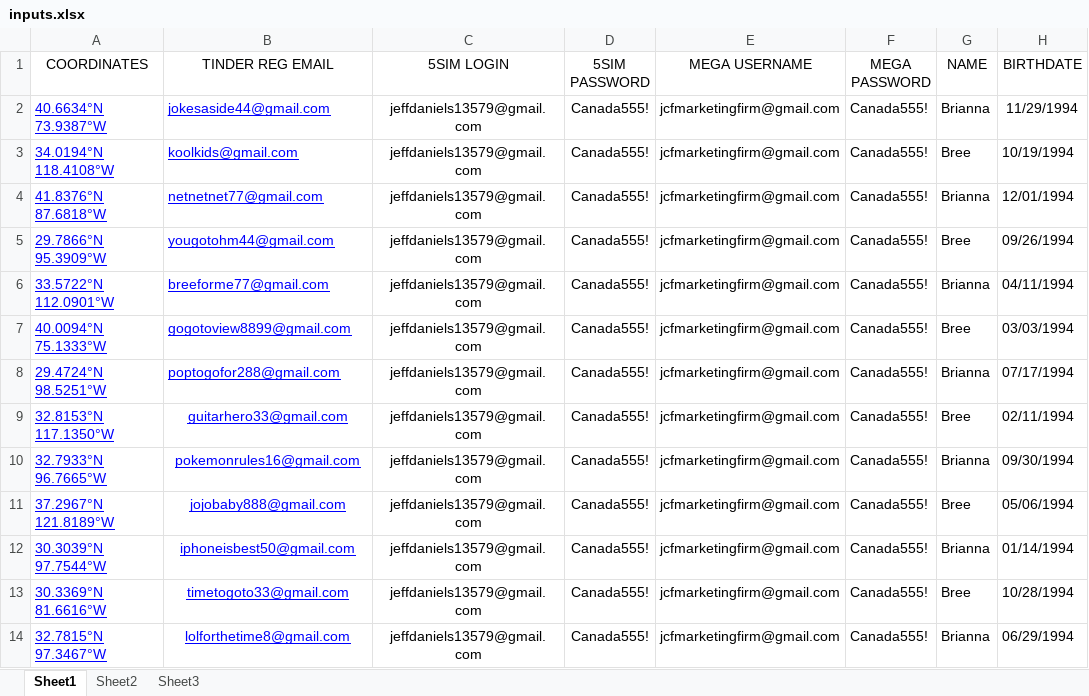
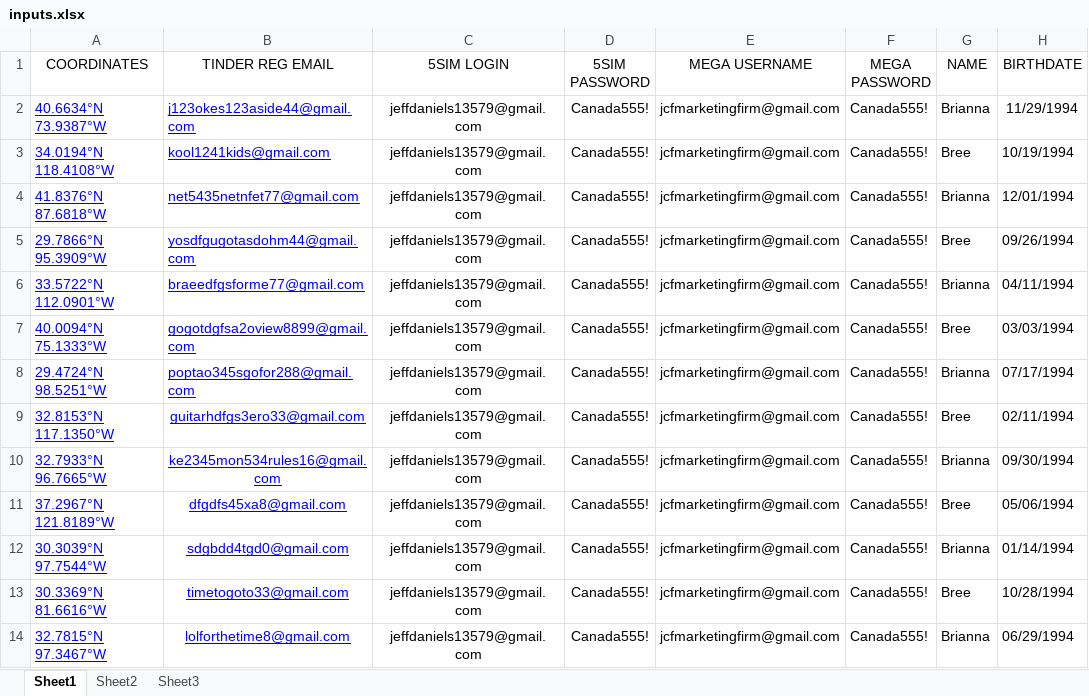
Before and after one commit to zumbata/tinder-bot, an Excel workbook: inputs.xlsx, sheet Sheet1, drawn as a sheet; only a part is shown; values as stored, in another font and other column widths than the file's, no borders; the diff names each change by its address in the sheet, - before the commit and + after, or states it on an @@ line.

Commit message:
update inputs

```diff
--- a/inputs.xlsx (sheet Sheet1)
+++ b/inputs.xlsx (sheet Sheet1)
-B2 (TINDER REG EMAIL): jokesaside44@gmail.com
+B2 (TINDER REG EMAIL): j123okes123aside44@gmail.com
-B3 (TINDER REG EMAIL): koolkids@gmail.com
+B3 (TINDER REG EMAIL): kool1241kids@gmail.com
-B4 (TINDER REG EMAIL): netnetnet77@gmail.com
+B4 (TINDER REG EMAIL): net5435netnfet77@gmail.com
-B5 (TINDER REG EMAIL): yougotohm44@gmail.com
+B5 (TINDER REG EMAIL): yosdfgugotasdohm44@gmail.com
-B6 (TINDER REG EMAIL): breeforme77@gmail.com
+B6 (TINDER REG EMAIL): braeedfgsforme77@gmail.com
-B7 (TINDER REG EMAIL): gogotoview8899@gmail.com
+B7 (TINDER REG EMAIL): gogotdgfsa2oview8899@gmail.com
-B8 (TINDER REG EMAIL): poptogofor288@gmail.com
+B8 (TINDER REG EMAIL): poptao345sgofor288@gmail.com
-B9 (TINDER REG EMAIL): guitarhero33@gmail.com
+B9 (TINDER REG EMAIL): guitarhdfgs3ero33@gmail.com
-B10 (TINDER REG EMAIL): pokemonrules16@gmail.com
+B10 (TINDER REG EMAIL): ke2345mon534rules16@gmail.com
-B11 (TINDER REG EMAIL): jojobaby888@gmail.com
+B11 (TINDER REG EMAIL): dfgdfs45xa8@gmail.com
-B12 (TINDER REG EMAIL): iphoneisbest50@gmail.com
+B12 (TINDER REG EMAIL): sdgbdd4tgd0@gmail.com
```
